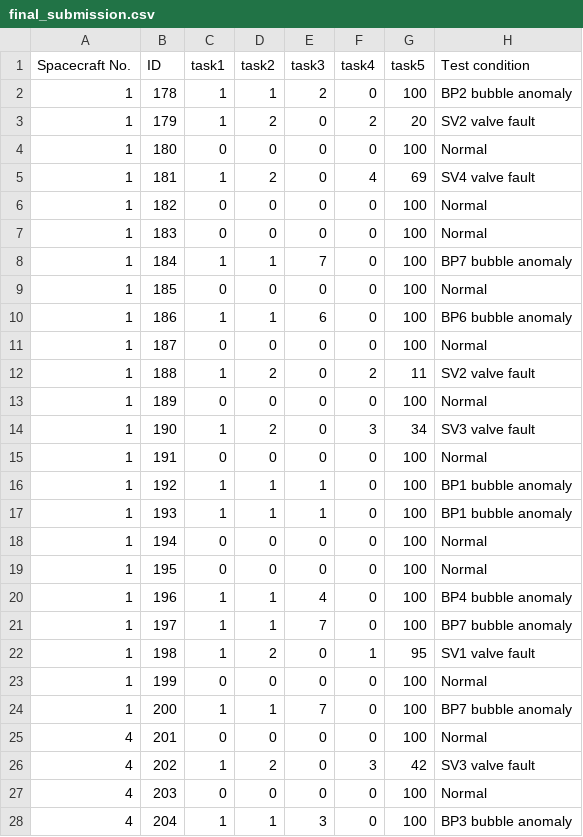
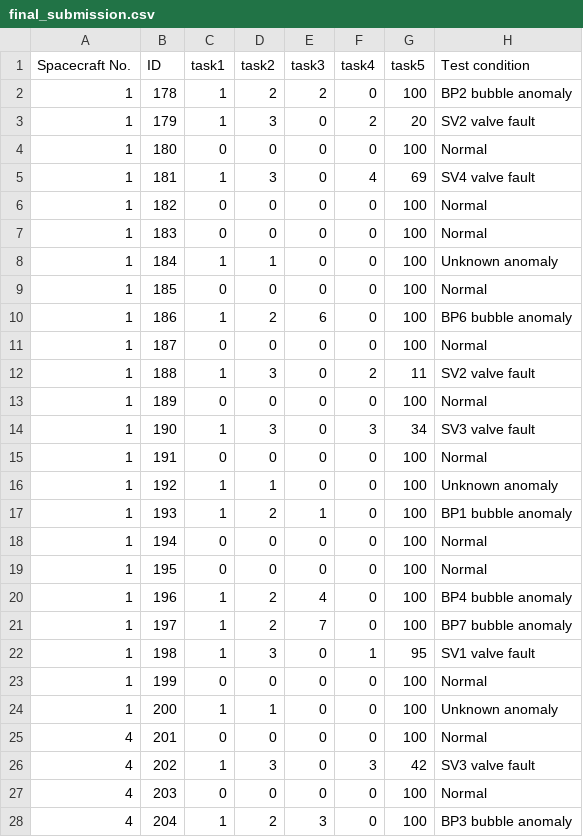
Before and after one commit to t112810024-dotcom/-, a CSV file: our_method/final_submission.csv, drawn as a sheet; only a part is shown; the diff covers the shown part only.

```diff
--- a/our_method/final_submission.csv
+++ b/our_method/final_submission.csv
@@ -1,28 +1,28 @@
 Spacecraft No.,ID,task1,task2,task3,task4,task5,Test condition
-1,178,1,1,2,0,100,BP2 bubble anomaly
-1,179,1,2,0,2,20,SV2 valve fault
+1,178,1,2,2,0,100,BP2 bubble anomaly
+1,179,1,3,0,2,20,SV2 valve fault
 1,180,0,0,0,0,100,Normal
-1,181,1,2,0,4,69,SV4 valve fault
+1,181,1,3,0,4,69,SV4 valve fault
 1,182,0,0,0,0,100,Normal
 1,183,0,0,0,0,100,Normal
-1,184,1,1,7,0,100,BP7 bubble anomaly
+1,184,1,1,0,0,100,Unknown anomaly
 1,185,0,0,0,0,100,Normal
-1,186,1,1,6,0,100,BP6 bubble anomaly
+1,186,1,2,6,0,100,BP6 bubble anomaly
 1,187,0,0,0,0,100,Normal
-1,188,1,2,0,2,11,SV2 valve fault
+1,188,1,3,0,2,11,SV2 valve fault
 1,189,0,0,0,0,100,Normal
-1,190,1,2,0,3,34,SV3 valve fault
+1,190,1,3,0,3,34,SV3 valve fault
 1,191,0,0,0,0,100,Normal
-1,192,1,1,1,0,100,BP1 bubble anomaly
-1,193,1,1,1,0,100,BP1 bubble anomaly
+1,192,1,1,0,0,100,Unknown anomaly
+1,193,1,2,1,0,100,BP1 bubble anomaly
 1,194,0,0,0,0,100,Normal
 1,195,0,0,0,0,100,Normal
-1,196,1,1,4,0,100,BP4 bubble anomaly
-1,197,1,1,7,0,100,BP7 bubble anomaly
-1,198,1,2,0,1,95,SV1 valve fault
+1,196,1,2,4,0,100,BP4 bubble anomaly
+1,197,1,2,7,0,100,BP7 bubble anomaly
+1,198,1,3,0,1,95,SV1 valve fault
 1,199,0,0,0,0,100,Normal
-1,200,1,1,7,0,100,BP7 bubble anomaly
+1,200,1,1,0,0,100,Unknown anomaly
 4,201,0,0,0,0,100,Normal
-4,202,1,2,0,3,42,SV3 valve fault
+4,202,1,3,0,3,42,SV3 valve fault
 4,203,0,0,0,0,100,Normal
-4,204,1,1,3,0,100,BP3 bubble anomaly
+4,204,1,2,3,0,100,BP3 bubble anomaly
```
Also changed, not shown: 16 edited cells elsewhere in this file, 1 other file.
